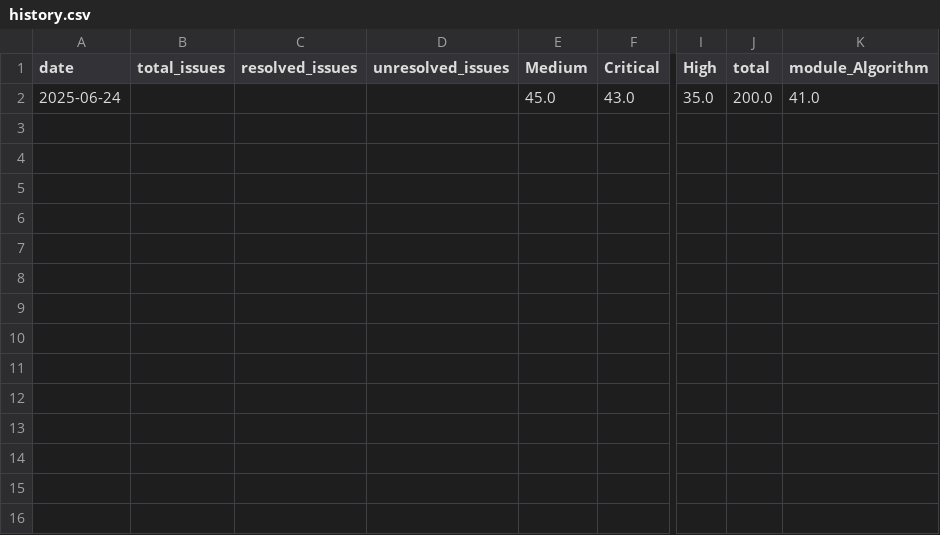
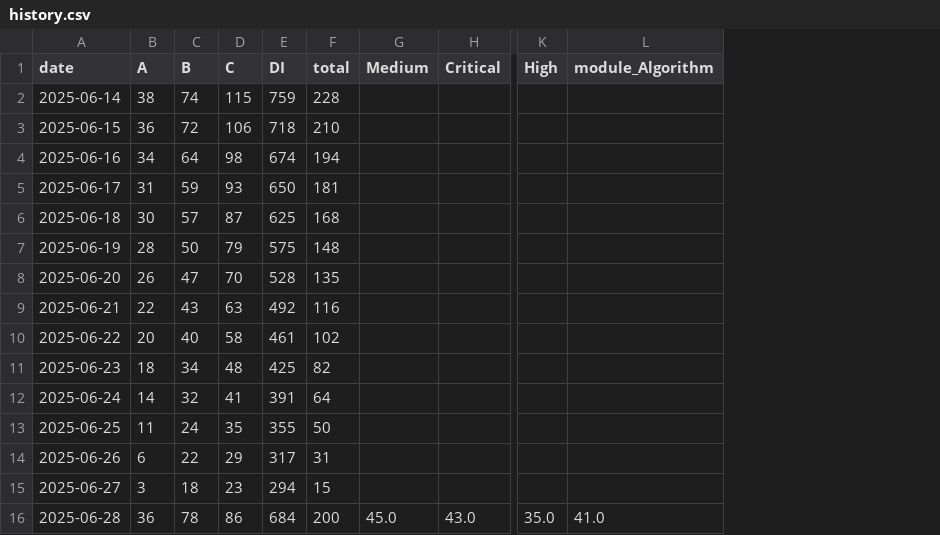
Before and after one commit to cathayzhang/daily-report, a CSV file: 备份/data/history.csv, drawn as a sheet; only a part is shown, gaps mark what is left out; removed rows and columns are numbered as before the commit, all else as after; rows hold the shown columns only; the diff names each change by its address in the sheet, - before the commit and + after, or states it on an @@ line.

Commit message:
feat: Refactor data persistence to SQLite and optimize report UI

```diff
--- a/备份/data/history.csv
+++ b/备份/data/history.csv
-column B (total_issues), empty
-column C (resolved_issues), empty
-column D (unresolved_issues), empty
+column B (A), row 16: 36
+column C (B), row 16: 78
+column D (C), row 16: 86
+column E (DI), row 16: 684
+column F (total), row 16: 200
-column J (total), row 2: 200.0
+row 2: 2025-06-14 | 38 | 74 | 115 | 759 | 228
+row 3: 2025-06-15 | 36 | 72 | 106 | 718 | 210
+row 4: 2025-06-16 | 34 | 64 | 98 | 674 | 194
+row 5: 2025-06-17 | 31 | 59 | 93 | 650 | 181
+row 6: 2025-06-18 | 30 | 57 | 87 | 625 | 168
+row 7: 2025-06-19 | 28 | 50 | 79 | 575 | 148
+row 8: 2025-06-20 | 26 | 47 | 70 | 528 | 135
+row 9: 2025-06-21 | 22 | 43 | 63 | 492 | 116
+row 10: 2025-06-22 | 20 | 40 | 58 | 461 | 102
+row 11: 2025-06-23 | 18 | 34 | 48 | 425 | 82
+row 12: 2025-06-24 | 14 | 32 | 41 | 391 | 64
+row 13: 2025-06-25 | 11 | 24 | 35 | 355 | 50
+row 14: 2025-06-26 | 6 | 22 | 29 | 317 | 31
+row 15: 2025-06-27 | 3 | 18 | 23 | 294 | 15
-A16 (date): 2025-06-24
+A16 (date): 2025-06-28
```
Also changed, not shown: 50 other files.
